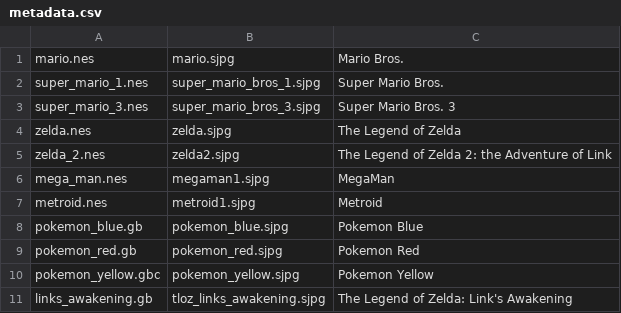
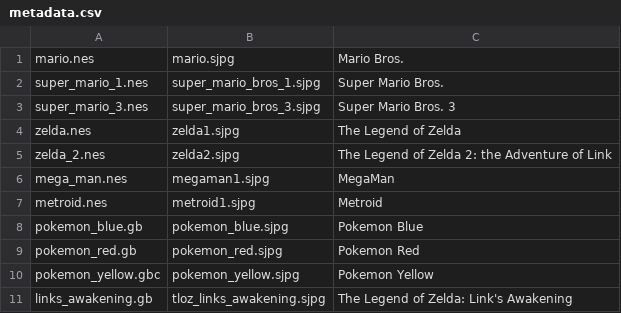
Before and after one commit to esp-cpp/esp-box-emu, a CSV file: metadata.csv, drawn as a sheet.

Commit message:
update mario and zelda boxarts

```diff
--- a/metadata.csv
+++ b/metadata.csv
@@ -3,3 +3,3 @@ super_mario_1.nes, super_mario_bros_1.sjpg, Super Mario Bros.
 super_mario_3.nes, super_mario_bros_3.sjpg, Super Mario Bros. 3
-zelda.nes, zelda.sjpg, The Legend of Zelda
+zelda.nes, zelda1.sjpg, The Legend of Zelda
 zelda_2.nes, zelda2.sjpg, The Legend of Zelda 2: the Adventure of Link
```
Also changed, not shown: 4 other files.
